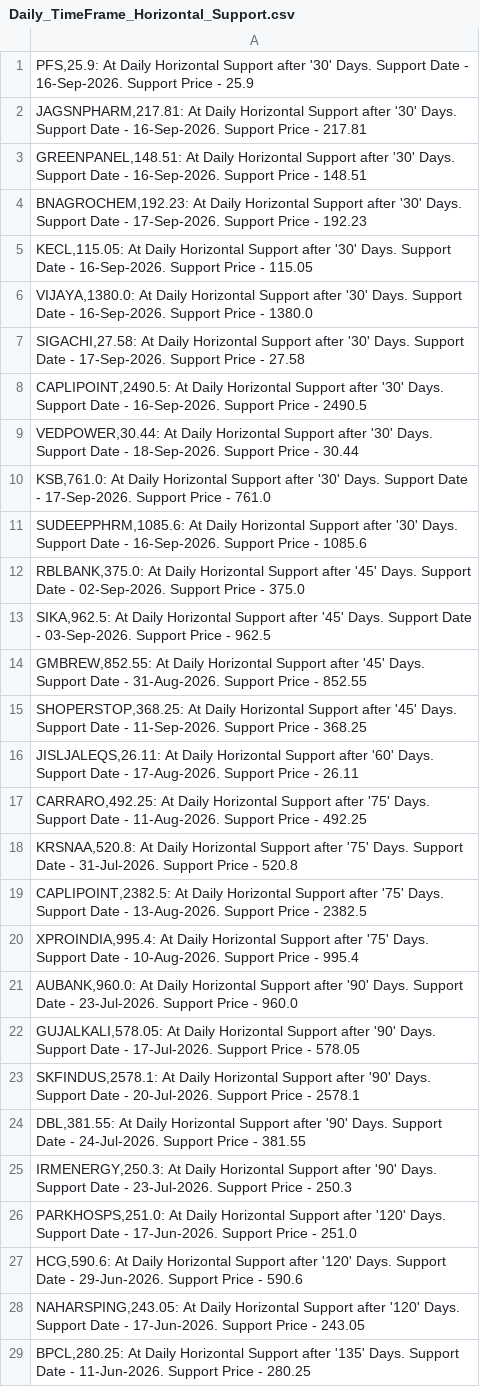
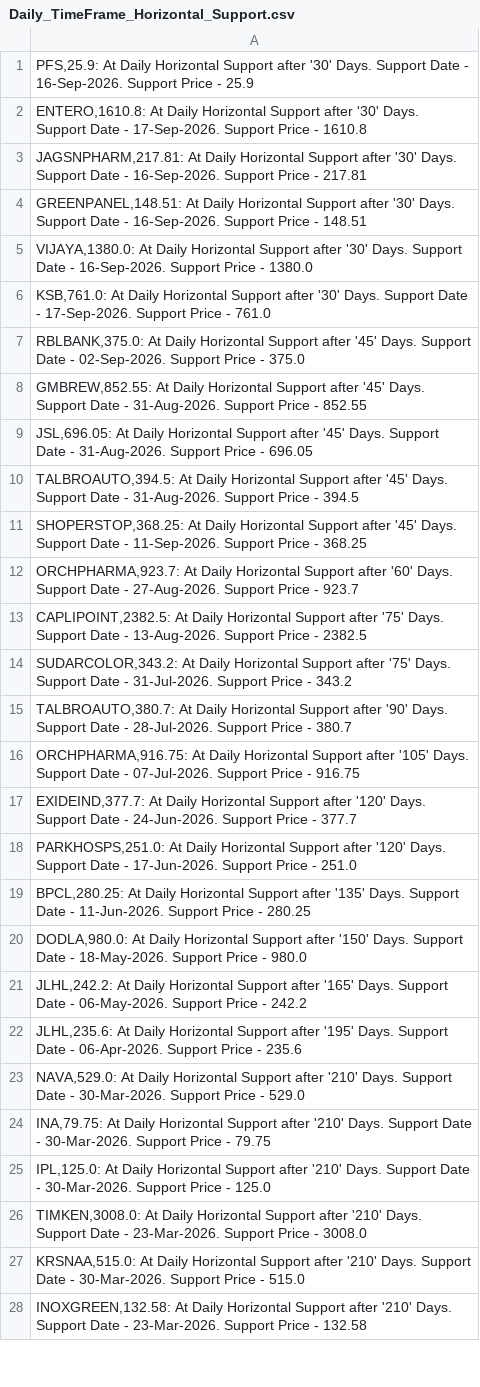
Before and after one commit to vibats/Daily_Notification_Data, a CSV file: Email_Notification_Data/Daily_TimeFrame_Horizontal_Support.csv, drawn as a sheet; only a part is shown; the shorter side is filled out with more unchanged rows; the diff covers the shown part only.

```diff
--- a/Email_Notification_Data/Daily_TimeFrame_Horizontal_Support.csv
+++ b/Email_Notification_Data/Daily_TimeFrame_Horizontal_Support.csv
@@ -1,29 +1,19 @@
 "PFS,25.9: At Daily Horizontal Support after '30' Days. Support Date - 16-Sep-2026. Support Price - 25.9"
+"ENTERO,1610.8: At Daily Horizontal Support after '30' Days. Support Date - 17-Sep-2026. Support Price - 1610.8"
 "JAGSNPHARM,217.81: At Daily Horizontal Support after '30' Days. Support Date - 16-Sep-2026. Support Price - 217.81"
 "GREENPANEL,148.51: At Daily Horizontal Support after '30' Days. Support Date - 16-Sep-2026. Support Price - 148.51"
-"BNAGROCHEM,192.23: At Daily Horizontal Support after '30' Days. Support Date - 17-Sep-2026. Support Price - 192.23"
-"KECL,115.05: At Daily Horizontal Support after '30' Days. Support Date - 16-Sep-2026. Support Price - 115.05"
 "VIJAYA,1380.0: At Daily Horizontal Support after '30' Days. Support Date - 16-Sep-2026. Support Price - 1380.0"
-"SIGACHI,27.58: At Daily Horizontal Support after '30' Days. Support Date - 17-Sep-2026. Support Price - 27.58"
-"CAPLIPOINT,2490.5: At Daily Horizontal Support after '30' Days. Support Date - 16-Sep-2026. Support Price - 2490.5"
-"VEDPOWER,30.44: At Daily Horizontal Support after '30' Days. Support Date - 18-Sep-2026. Support Price - 30.44"
 "KSB,761.0: At Daily Horizontal Support after '30' Days. Support Date - 17-Sep-2026. Support Price - 761.0"
-"SUDEEPPHRM,1085.6: At Daily Horizontal Support after '30' Days. Support Date - 16-Sep-2026. Support Price - 1085.6"
 "RBLBANK,375.0: At Daily Horizontal Support after '45' Days. Support Date - 02-Sep-2026. Support Price - 375.0"
-"SIKA,962.5: At Daily Horizontal Support after '45' Days. Support Date - 03-Sep-2026. Support Price - 962.5"
 "GMBREW,852.55: At Daily Horizontal Support after '45' Days. Support Date - 31-Aug-2026. Support Price - 852.55"
+"JSL,696.05: At Daily Horizontal Support after '45' Days. Support Date - 31-Aug-2026. Support Price - 696.05"
+"TALBROAUTO,394.5: At Daily Horizontal Support after '45' Days. Support Date - 31-Aug-2026. Support Price - 394.5"
 "SHOPERSTOP,368.25: At Daily Horizontal Support after '45' Days. Support Date - 11-Sep-2026. Support Price - 368.25"
-"JISLJALEQS,26.11: At Daily Horizontal Support after '60' Days. Support Date - 17-Aug-2026. Support Price - 26.11"
-"CARRARO,492.25: At Daily Horizontal Support after '75' Days. Support Date - 11-Aug-2026. Support Price - 492.25"
-"KRSNAA,520.8: At Daily Horizontal Support after '75' Days. Support Date - 31-Jul-2026. Support Price - 520.8"
+"ORCHPHARMA,923.7: At Daily Horizontal Support after '60' Days. Support Date - 27-Aug-2026. Support Price - 923.7"
 "CAPLIPOINT,2382.5: At Daily Horizontal Support after '75' Days. Support Date - 13-Aug-2026. Support Price - 2382.5"
-"XPROINDIA,995.4: At Daily Horizontal Support after '75' Days. Support Date - 10-Aug-2026. Support Price - 995.4"
-"AUBANK,960.0: At Daily Horizontal Support after '90' Days. Support Date - 23-Jul-2026. Support Price - 960.0"
-"GUJALKALI,578.05: At Daily Horizontal Support after '90' Days. Support Date - 17-Jul-2026. Support Price - 578.05"
-"SKFINDUS,2578.1: At Daily Horizontal Support after '90' Days. Support Date - 20-Jul-2026. Support Price - 2578.1"
-"DBL,381.55: At Daily Horizontal Support after '90' Days. Support Date - 24-Jul-2026. Support Price - 381.55"
-"IRMENERGY,250.3: At Daily Horizontal Support after '90' Days. Support Date - 23-Jul-2026. Support Price - 250.3"
+"SUDARCOLOR,343.2: At Daily Horizontal Support after '75' Days. Support Date - 31-Jul-2026. Support Price - 343.2"
+"TALBROAUTO,380.7: At Daily Horizontal Support after '90' Days. Support Date - 28-Jul-2026. Support Price - 380.7"
+"ORCHPHARMA,916.75: At Daily Horizontal Support after '105' Days. Support Date - 07-Jul-2026. Support Price - 916.75"
+"EXIDEIND,377.7: At Daily Horizontal Support after '120' Days. Support Date - 24-Jun-2026. Support Price - 377.7"
 "PARKHOSPS,251.0: At Daily Horizontal Support after '120' Days. Support Date - 17-Jun-2026. Support Price - 251.0"
-"HCG,590.6: At Daily Horizontal Support after '120' Days. Support Date - 29-Jun-2026. Support Price - 590.6"
-"NAHARSPING,243.05: At Daily Horizontal Support after '120' Days. Support Date - 17-Jun-2026. Support Price - 243.05"
 "BPCL,280.25: At Daily Horizontal Support after '135' Days. Support Date - 11-Jun-2026. Support Price - 280.25"
```
Also changed, not shown: 2 added rows, 7 removed rows and 2 edited cells elsewhere in this file, Email_Notification_Data/Daily_TimeFrame_Horizontal_Support_30_Days.csv, Email_Notification_Data/Daily_Timeframe_Breakout_Personal.csv, 1 other file.
